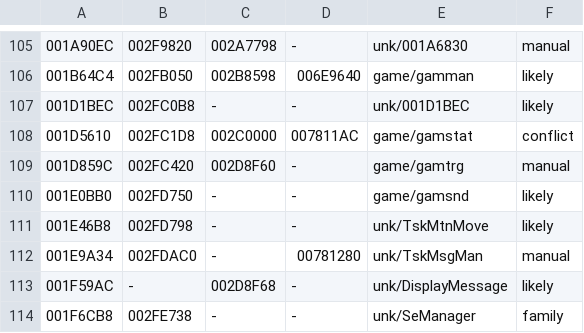
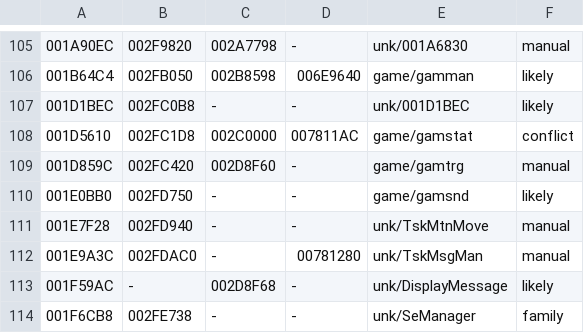
Before and after one commit to notmanrivera/ruleofrose-decomp, a TSV file: config/splits.tsv, drawn as a sheet; only a part is shown, gaps mark what is left out; the diff names each change by its address in the sheet, - before the commit and + after, or states it on an @@ line.

```diff
--- a/config/splits.tsv
+++ b/config/splits.tsv
-A111: 001E46B8
+A111: 001E7F28
-B111: 002FD798
+B111: 002FD940
-F111: likely
+F111: manual
-A112: 001E9A34
+A112: 001E9A3C
```
Also changed, not shown: config/splits_manual.tsv, 5 other files.
